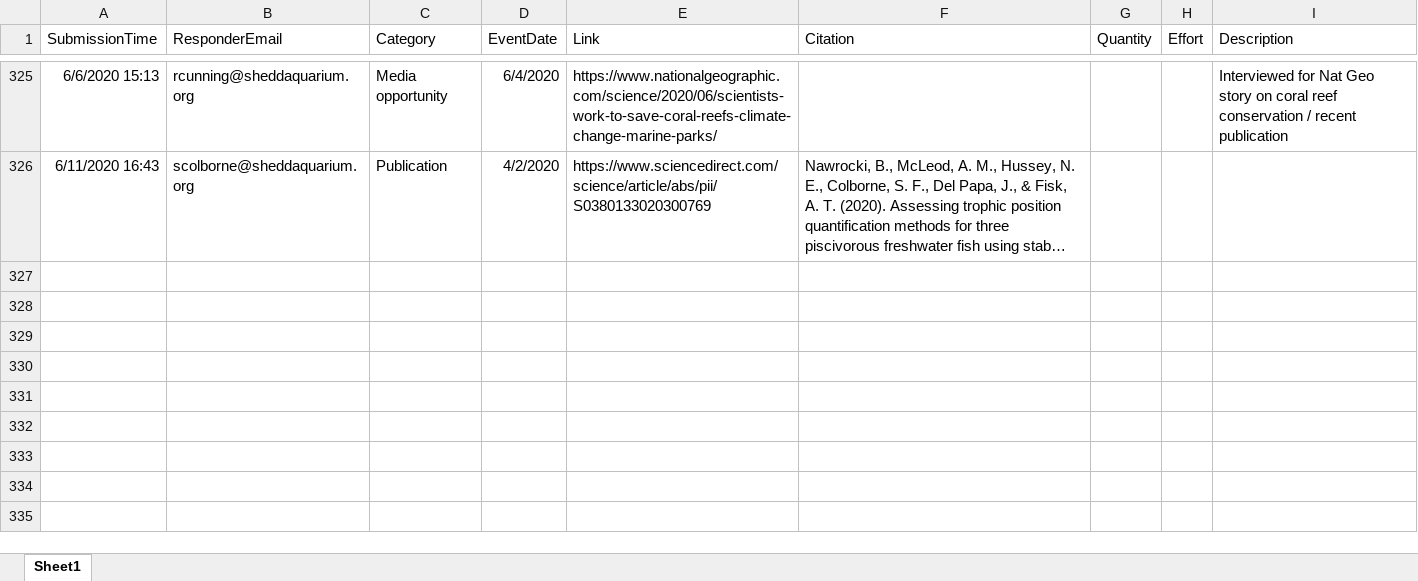
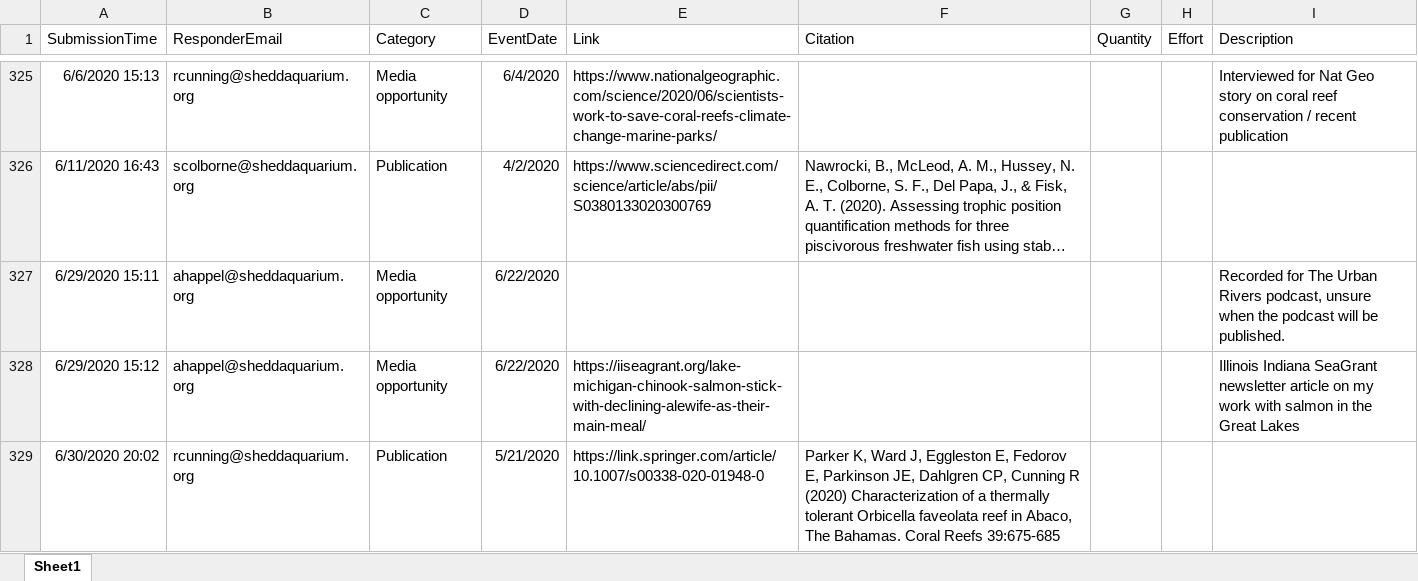
Before and after one commit to jrcunning/HC_metrics, an Excel workbook: data/Research_Metrics.xlsx, sheet Sheet1, drawn as a sheet; only a part is shown, gaps mark what is left out; long unchanged cells end in …; values as stored, in another font and other column widths than the file's, no borders; table styles not drawn; the diff names each change by its address in the sheet, - before the commit and + after, or states it on an @@ line.

```diff
--- a/data/Research_Metrics.xlsx (sheet Sheet1)
+++ b/data/Research_Metrics.xlsx (sheet Sheet1)
+row 327: 6/29/2020 15:11 | ahappel@sheddaquarium.org | Media opportunity | 6/22/2020 |  |  |  |  | Recorded for The Urban Rivers podcast, unsure when the podcast will be published.
+row 328: 6/29/2020 15:12 | ahappel@sheddaquarium.org | Media opportunity | 6/22/2020 | https://iiseagrant.org/lake-michigan-chinook-salmon-stick-with-declining-alewife-as-their-main-meal/ |  |  |  | Illinois Indiana SeaGrant newsletter article on my work with salmon in the Great Lakes
+row 329: 6/30/2020 20:02 | rcunning@sheddaquarium.org | Publication | 5/21/2020 | https://link.springer.com/article/10.1007/s00338-020-01948-0 | Parker K, Ward J, Eggleston E, Fedorov E, Parkinson JE, Dahlgren CP, Cunning R (2020) Characterization of a thermally tolerant Orbicella faveolata reef in Abaco, The Bahamas. Coral Reefs 39:675-685
```
Also changed, not shown: 2 other files.
